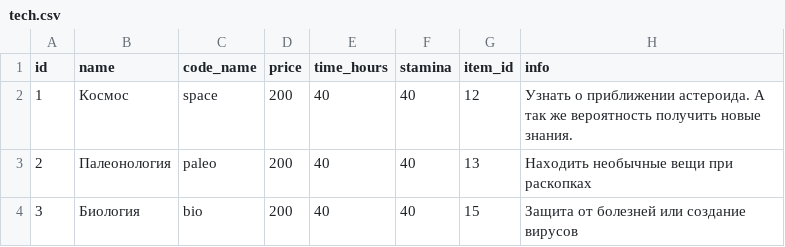
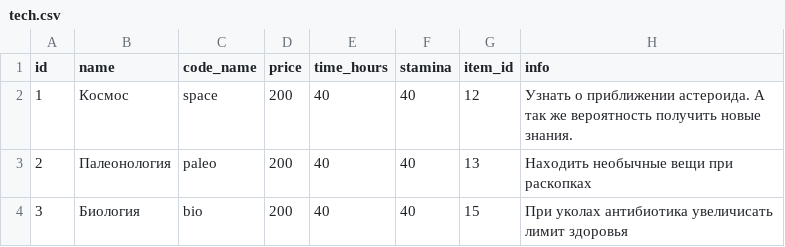
Before and after one commit to porodem/amzzoo, a CSV file: csvs/tech.csv, drawn as a sheet.

```diff
--- a/csvs/tech.csv
+++ b/csvs/tech.csv
@@ -3,2 +3,2 @@ id;name;code_name;price;time_hours;stamina;item_id;info
 2;Палеонология;paleo;200;40;40;13;Находить необычные вещи при раскопках
-3;Биология;bio;200;40;40;15;Защита от болезней или создание вирусов
+3;Биология;bio;200;40;40;15;При уколах антибиотика увеличисать лимит здоровья
```
Also changed, not shown: 2 other files.
